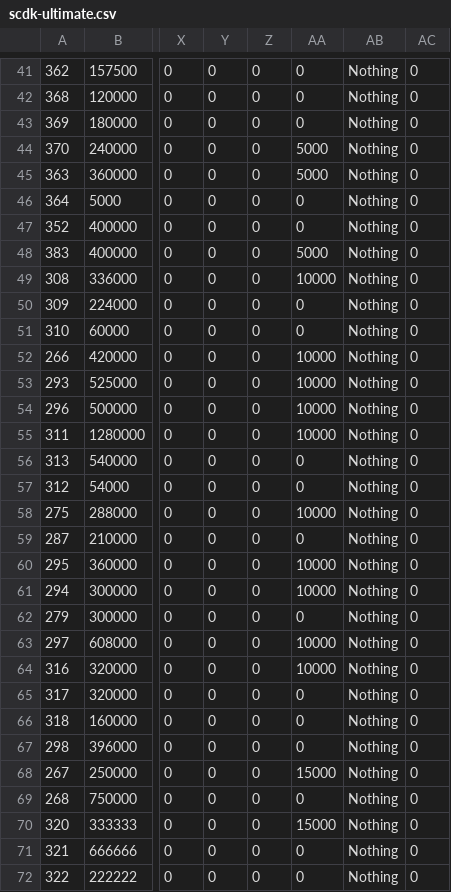
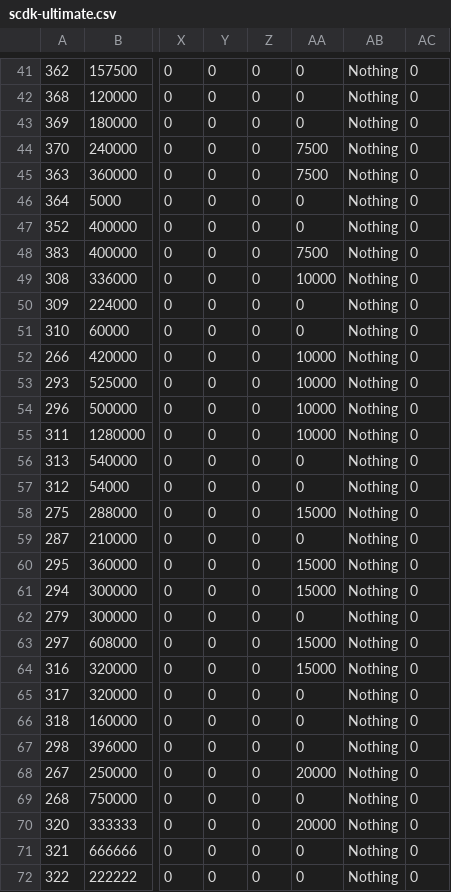
Before and after one commit to Zychronix/scdk-japan-demo-mod, a CSV file: mods/csvstat/Ultimate/scdk-ultimate.csv, drawn as a sheet; only a part is shown, gaps mark what is left out; the diff names each change by its address in the sheet, - before the commit and + after, or states it on an @@ line.

```diff
--- a/mods/csvstat/Ultimate/scdk-ultimate.csv
+++ b/mods/csvstat/Ultimate/scdk-ultimate.csv
-AA44:AA45: 5000
+AA44:AA45: 7500
-AA48: 5000
+AA48: 7500
-AA58: 10000
+AA58: 15000
-AA60:AA61: 10000
+AA60:AA61: 15000
-AA63:AA64: 10000
+AA63:AA64: 15000
-AA68: 15000
+AA68: 20000
-AA70: 15000
+AA70: 20000
```
Also changed, not shown: mods/csvstat/Hell Mode/scdk-shop-items.csv, 1 other file.
